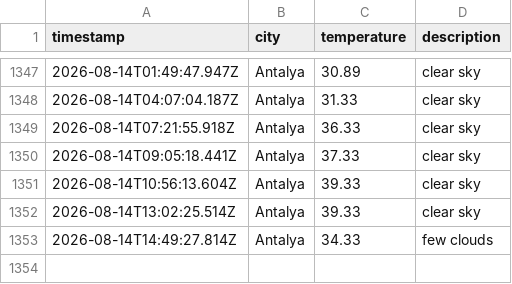
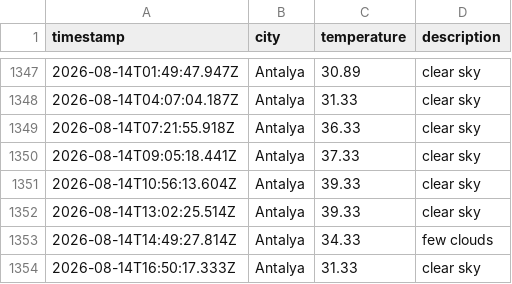
Before and after one commit to Mohab-Khalifa/weatherAppJS, a CSV file: data/weather_log.csv, drawn as a sheet; only a part is shown, gaps mark what is left out.

```diff
--- a/data/weather_log.csv
+++ b/data/weather_log.csv
@@ -1353 +1353,2 @@ timestamp,city,temperature,description
 2026-08-14T14:49:27.814Z,Antalya,34.33,few clouds
+2026-08-14T16:50:17.333Z,Antalya,31.33,clear sky
```
Also changed, not shown: 1 other file.
